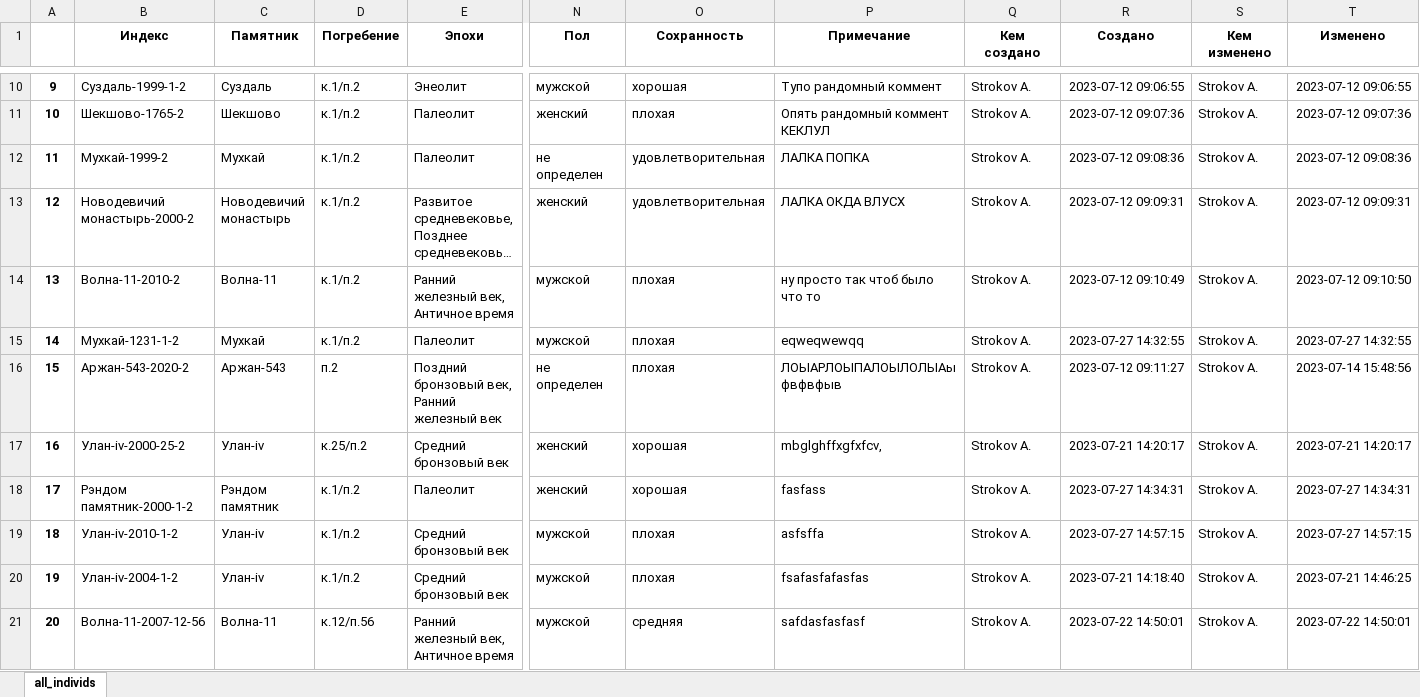
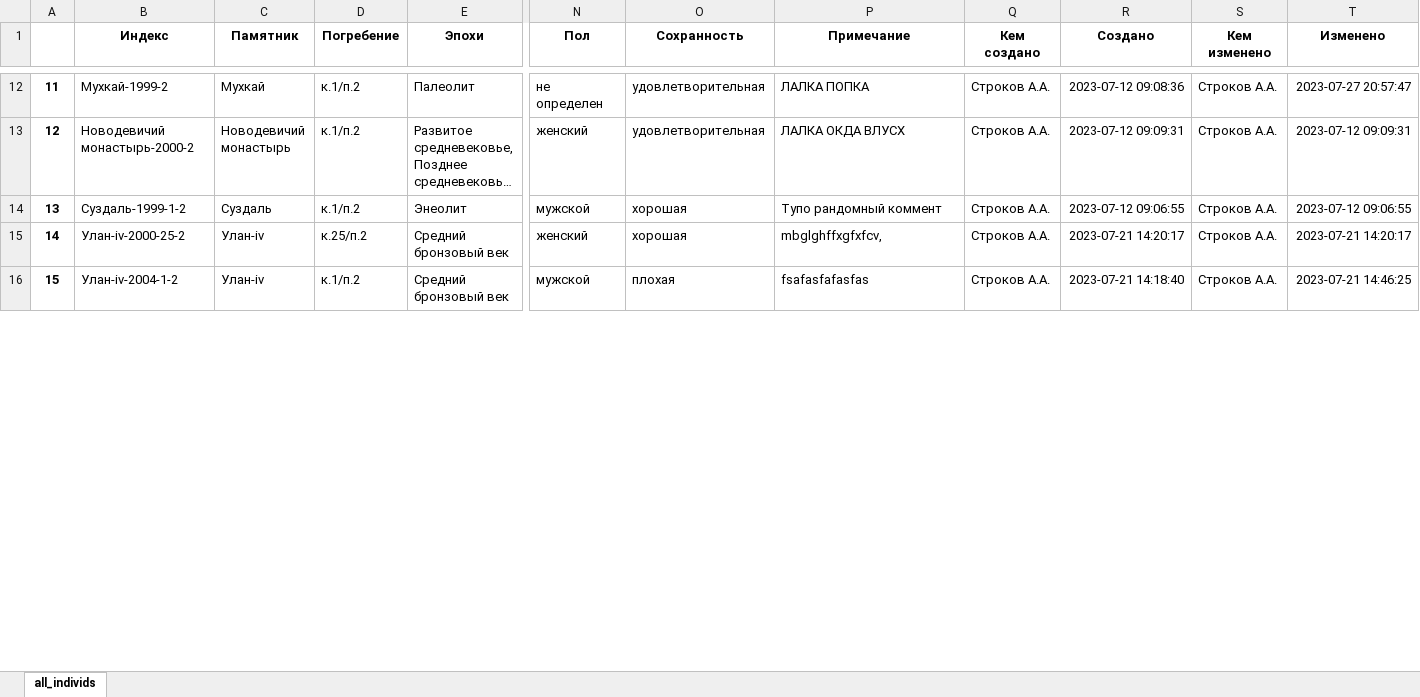
Before and after one commit to Strokman/ia_ras_anthropology, an Excel workbook: anthropos/static/files/all_individs.xlsx, sheet all_individs, drawn as a sheet; only a part is shown, gaps mark what is left out; long unchanged cells end in …; values as stored, in another font and other column widths than the file's, no borders; removed rows and columns are numbered as before the commit, all else as after; rows hold the shown columns only; the diff covers the shown part only; the diff names each change by its address in the sheet, - before the commit and + after, or states it on an @@ line.

```diff
--- a/anthropos/static/files/all_individs.xlsx (sheet all_individs)
+++ b/anthropos/static/files/all_individs.xlsx (sheet all_individs)
@@ column A renumbered between rows 4 and 16 @@
-row 10: 9 | Суздаль-1999-1-2 | Суздаль | к.1/п.2 | Энеолит | мужской | хорошая | Тупо рандомный коммент | Strokov A. | 2023-07-12 09:06:55 | Strokov A. | 2023-07-12 09:06:55
-row 11: 10 | Шекшово-1765-2 | Шекшово | к.1/п.2 | Палеолит | женский | плохая | Опять рандомный коммент КЕКЛУЛ | Strokov A. | 2023-07-12 09:07:36 | Strokov A. | 2023-07-12 09:07:36
-Q12:Q13 (Кем создано): Strokov A.
+Q12:Q13 (Кем создано): Строков А.А.
-S12:S13 (Кем изменено): Strokov A.
+S12:S13 (Кем изменено): Строков А.А.
-T12 (Изменено): 2023-07-12 09:08:36
+T12 (Изменено): 2023-07-27 20:57:47
-row 14: 13 | Волна-11-2010-2 | Волна-11 | к.1/п.2 | Ранний железный век, Античное время | мужской | плохая | ну просто так чтоб было что то | Strokov A. | 2023-07-12 09:10:49 | Strokov A. | 2023-07-12 09:10:50
-row 15: 14 | Мухкай-1231-1-2 | Мухкай | к.1/п.2 | Палеолит | мужской | плохая | eqweqwewqq | Strokov A. | 2023-07-27 14:32:55 | Strokov A. | 2023-07-27 14:32:55
-row 16: 15 | Аржан-543-2020-2 | Аржан-543 | п.2 | Поздний бронзовый век, Ранний железный век | не определен | плохая | ЛОЫАРЛОЫПАЛОЫЛОЛЫАыфвфвфыв | Strokov A. | 2023-07-12 09:11:27 | Strokov A. | 2023-07-14 15:48:56
+row 14: 13 | Суздаль-1999-1-2 | Суздаль | к.1/п.2 | Энеолит | мужской | хорошая | Тупо рандомный коммент | Строков А.А. | 2023-07-12 09:06:55 | Строков А.А. | 2023-07-12 09:06:55
-Q15 (Кем создано): Strokov A.
+Q15 (Кем создано): Строков А.А.
-S15 (Кем изменено): Strokov A.
+S15 (Кем изменено): Строков А.А.
-row 18: 17 | Рэндом памятник-2000-1-2 | Рэндом памятник | к.1/п.2 | Палеолит | женский | хорошая | fasfass | Strokov A. | 2023-07-27 14:34:31 | Strokov A. | 2023-07-27 14:34:31
-row 19: 18 | Улан-iv-2010-1-2 | Улан-iv | к.1/п.2 | Средний бронзовый век | мужской | плохая | asfsffa | Strokov A. | 2023-07-27 14:57:15 | Strokov A. | 2023-07-27 14:57:15
-Q16 (Кем создано): Strokov A.
+Q16 (Кем создано): Строков А.А.
-S16 (Кем изменено): Strokov A.
+S16 (Кем изменено): Строков А.А.
-row 21: 20 | Волна-11-2007-12-56 | Волна-11 | к.12/п.56 | Ранний железный век, Античное время | мужской | средняя | safdasfasfasf | Strokov A. | 2023-07-22 14:50:01 | Strokov A. | 2023-07-22 14:50:01
```
Also changed, not shown: 7 added rows, 3 removed rows and 10 edited cells elsewhere in this sheet, 30 other files.
